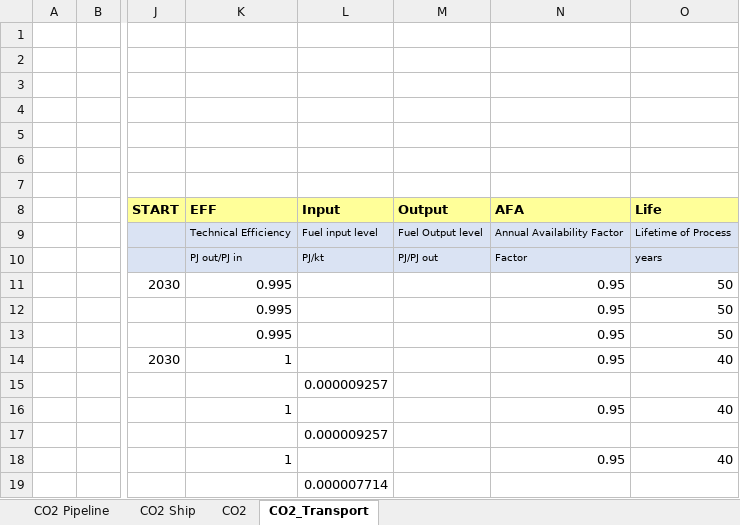
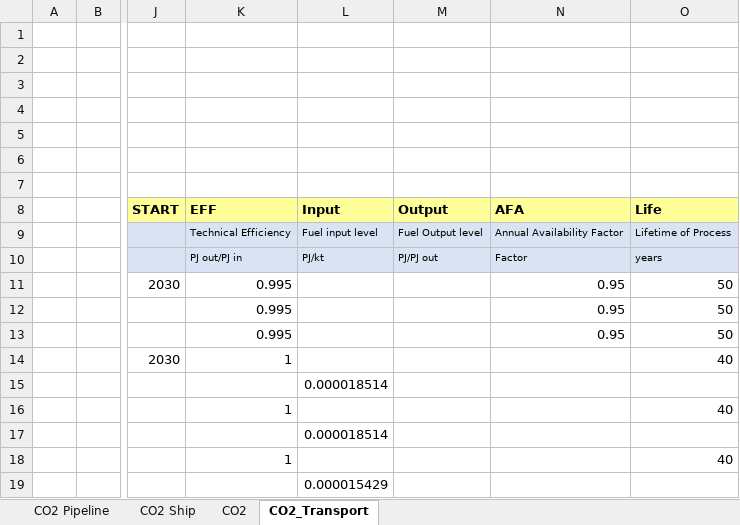
Before and after one commit to frangb99/Master-thesis-model-2, an Excel workbook: SubRES_TMPL/SubRES_IMP_CO2.xlsx, sheet CO2_Transport, drawn as a sheet; only a part is shown, gaps mark what is left out; values as stored, in another font and other column widths than the file's, no borders; the diff names each change by its address in the sheet, - before the commit and + after, or states it on an @@ line.

```diff
--- a/SubRES_TMPL/SubRES_IMP_CO2.xlsx (sheet CO2_Transport)
+++ b/SubRES_TMPL/SubRES_IMP_CO2.xlsx (sheet CO2_Transport)
-N14 (AFA): 0.95
+N14 (AFA): (empty)
-L15 (Input): 0.000009257
+L15 (Input): 0.000018514
-N16 (AFA): 0.95
+N16 (AFA): (empty)
-L17 (Input): 0.000009257
+L17 (Input): 0.000018514
-N18 (AFA): 0.95
+N18 (AFA): (empty)
-L19 (Input): 0.000007714
+L19 (Input): 0.000015429
```
Also changed, not shown: sheet CO2, charts or pictures, SubRES_TMPL/SubRES_STO_Techs_batteries.xlsx, 11 other files.
